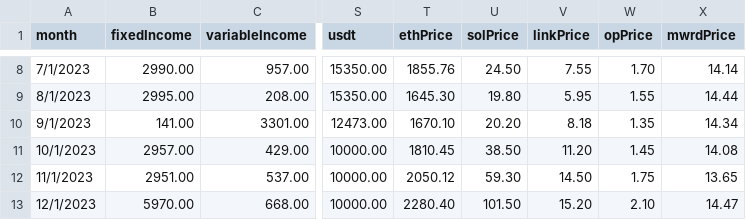
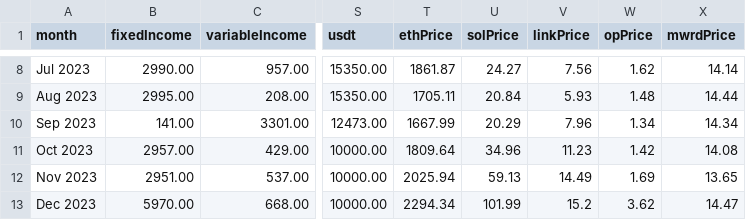
Before and after one commit to vds89/dashboard_vds, a CSV file: prisma/vds_portfolio_2023_2025.csv, drawn as a sheet; only a part is shown, gaps mark what is left out; the diff covers the shown part only; the diff names each change by its address in the sheet, - before the commit and + after, or states it on an @@ line.

```diff
--- a/prisma/vds_portfolio_2023_2025.csv
+++ b/prisma/vds_portfolio_2023_2025.csv
-A8 (month): 7/1/2023
+A8 (month): Jul 2023
-T8 (ethPrice): 1855.76
+T8 (ethPrice): 1861.87
-U8 (solPrice): 24.50
+U8 (solPrice): 24.27
-V8 (linkPrice): 7.55
+V8 (linkPrice): 7.56
-W8 (opPrice): 1.70
+W8 (opPrice): 1.62
-A9 (month): 8/1/2023
+A9 (month): Aug 2023
-T9 (ethPrice): 1645.30
+T9 (ethPrice): 1705.11
-U9 (solPrice): 19.80
+U9 (solPrice): 20.84
-V9 (linkPrice): 5.95
+V9 (linkPrice): 5.93
-W9 (opPrice): 1.55
+W9 (opPrice): 1.48
-A10 (month): 9/1/2023
+A10 (month): Sep 2023
-T10 (ethPrice): 1670.10
+T10 (ethPrice): 1667.99
-U10 (solPrice): 20.20
+U10 (solPrice): 20.29
-V10 (linkPrice): 8.18
+V10 (linkPrice): 7.96
-W10 (opPrice): 1.35
+W10 (opPrice): 1.34
-A11 (month): 10/1/2023
+A11 (month): Oct 2023
-T11 (ethPrice): 1810.45
+T11 (ethPrice): 1809.64
-U11 (solPrice): 38.50
+U11 (solPrice): 34.96
-V11 (linkPrice): 11.20
+V11 (linkPrice): 11.23
-W11 (opPrice): 1.45
+W11 (opPrice): 1.42
-A12 (month): 11/1/2023
+A12 (month): Nov 2023
-T12 (ethPrice): 2050.12
+T12 (ethPrice): 2025.94
-U12 (solPrice): 59.30
+U12 (solPrice): 59.13
-V12 (linkPrice): 14.50
+V12 (linkPrice): 14.49
-W12 (opPrice): 1.75
+W12 (opPrice): 1.69
-A13 (month): 12/1/2023
+A13 (month): Dec 2023
-T13 (ethPrice): 2280.40
+T13 (ethPrice): 2294.34
-U13 (solPrice): 101.50
+U13 (solPrice): 101.99
-V13 (linkPrice): 15.20
+V13 (linkPrice): 15.2
-W13 (opPrice): 2.10
+W13 (opPrice): 3.62
```
Also changed, not shown: 154 edited cells elsewhere in this file, 7 other files.
